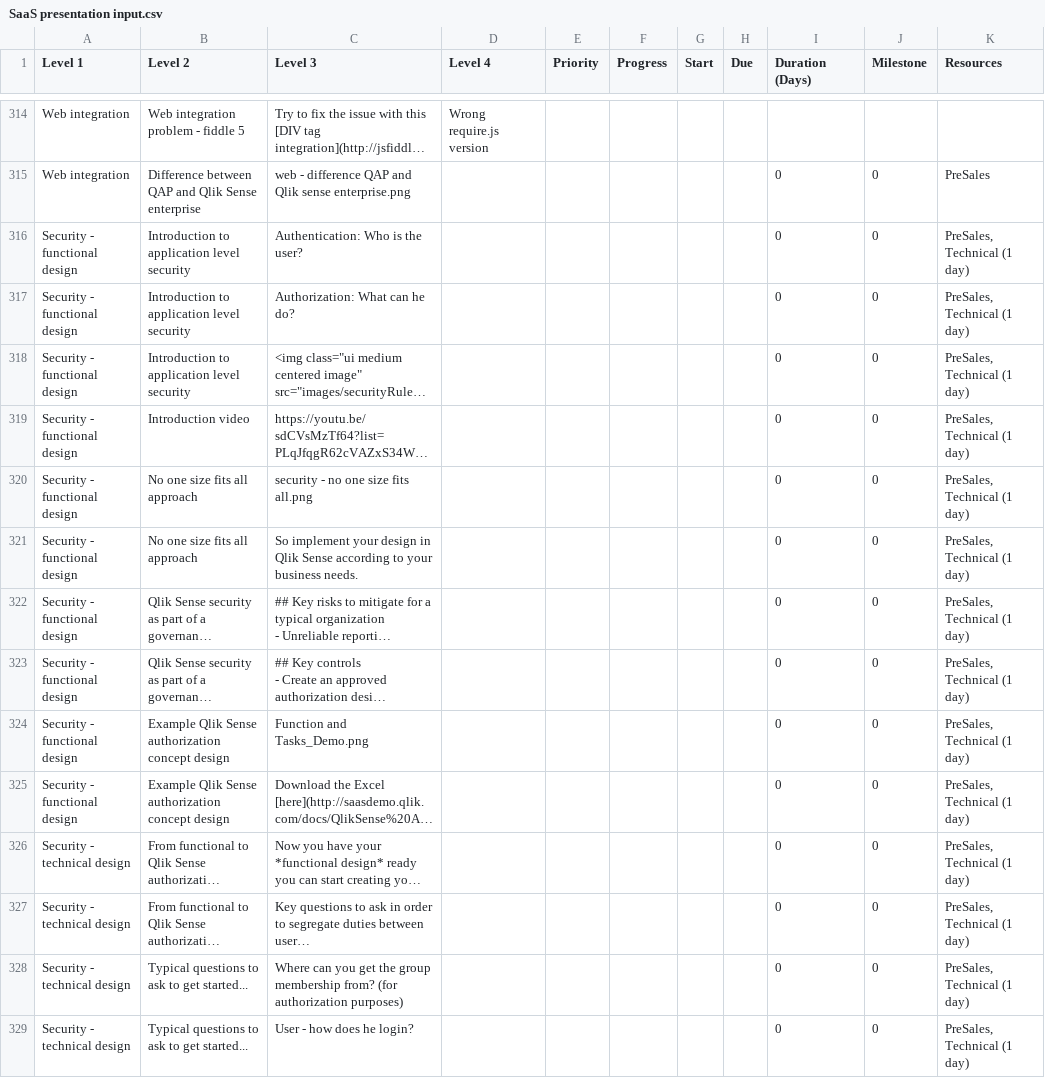
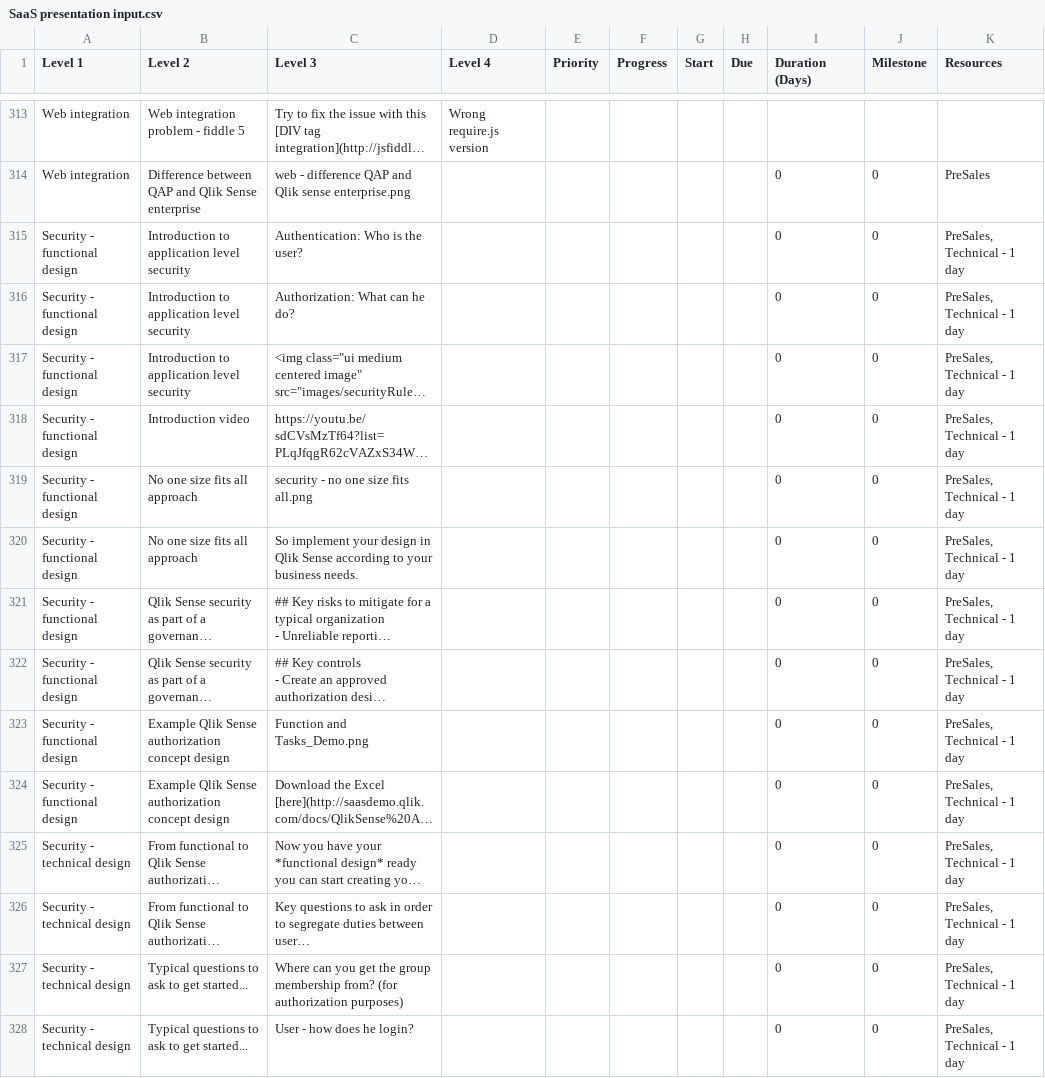
Before and after one commit to QHose/QRSMeteor, a CSV file: Sense Demo materials/SaaS presentation input.csv, drawn as a sheet; only a part is shown, gaps mark what is left out; long unchanged cells end in …; addresses are those after the commit; the diff covers the shown part only; the diff names each change by its address in the sheet, - before the commit and + after, or states it on an @@ line.

Commit message:
new csv

```diff
--- a/Sense Demo materials/SaaS presentation input.csv
+++ b/Sense Demo materials/SaaS presentation input.csv
-K315:K328 (Resources): PreSales, Technical (1 day)
+K315:K328 (Resources): PreSales, Technical - 1 day
```
Also changed, not shown: 1 removed row and 156 edited cells elsewhere in this file.
